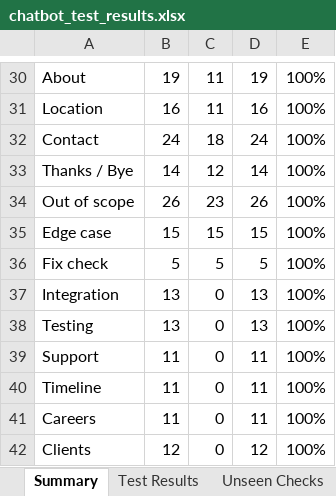
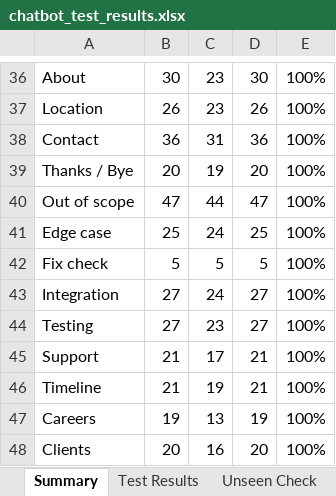
Before and after one commit to tarty1git/tarty1gitcth2, an Excel workbook: chatbot_test_results.xlsx, sheet Summary, drawn as a sheet; only a part is shown, gaps mark what is left out; values as stored, in another font and other column widths than the file's, no borders; addresses are those after the commit; the diff covers the shown part only; the diff names each change by its address in the sheet, - before the commit and + after, or states it on an @@ line.

```diff
--- a/chatbot_test_results.xlsx (sheet Summary)
+++ b/chatbot_test_results.xlsx (sheet Summary)
-sheet tab: Unseen Checks
+sheet tab: Unseen Check
-B36: 19
+B36: 30
-C36:C37: 11
+C36:C37: 23
-D36: 19
+D36: 30
-B37: 16
+B37: 26
-D37: 16
+D37: 26
-B38: 24
+B38: 36
-C38: 18
+C38: 31
-D38: 24
+D38: 36
-B39: 14
+B39: 20
-C39: 12
+C39: 19
-D39: 14
+D39: 20
-B40: 26
+B40: 47
-C40: 23
+C40: 44
-D40: 26
+D40: 47
-B41: 15
+B41: 25
-C41: 15
+C41: 24
-D41: 15
+D41: 25
-B43:B44: 13
+B43:B44: 27
-C43: 0
+C43: 24
-D43:D44: 13
+D43:D44: 27
-C44: 0
+C44: 23
-B45:B46: 11
+B45:B46: 21
-C45: 0
+C45: 17
-D45:D46: 11
+D45:D46: 21
-C46: 0
+C46: 19
-B47: 11
+B47: 19
-C47: 0
+C47: 13
-D47: 11
+D47: 19
-B48: 12
+B48: 20
-C48: 0
+C48: 16
-D48: 12
+D48: 20
```
Also changed, not shown: 14 added rows, 7 removed rows, 57 edited cells and cell formats elsewhere in this sheet, sheet Test Results, sheet Unseen Check, sheet Knowledge Base, sheet Changes Made, formulas that keep their value.
